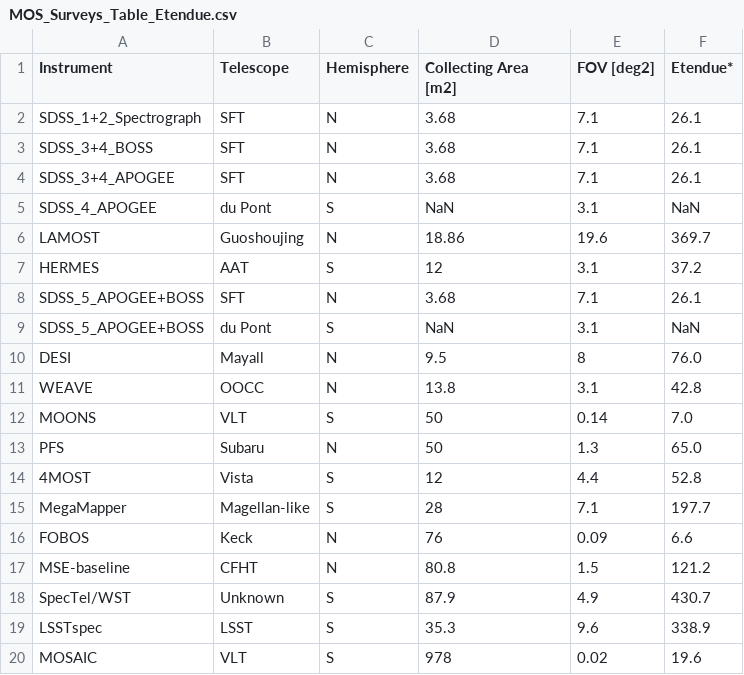
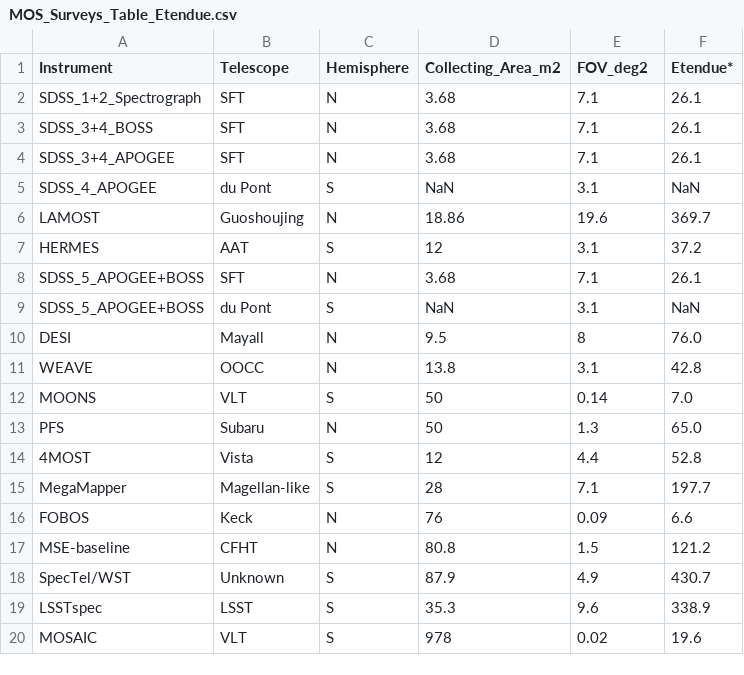
Before and after one commit to jsobeck/MOS_Surveys_Overview, a CSV file: MOS_Surveys_Table_Etendue.csv, drawn as a sheet.

```diff
--- a/MOS_Surveys_Table_Etendue.csv
+++ b/MOS_Surveys_Table_Etendue.csv
@@ -1,2 +1,2 @@
-Instrument,Telescope,Hemisphere,Collecting Area [m2],FOV [deg2],Etendue*
+Instrument,Telescope,Hemisphere,Collecting_Area_m2,FOV_deg2,Etendue*
 SDSS_1+2_Spectrograph,SFT,N,3.68,7.1,26.1
```
Also changed, not shown: MOS_Surveys_Table_Specific_Properties.csv, 1 other file.
